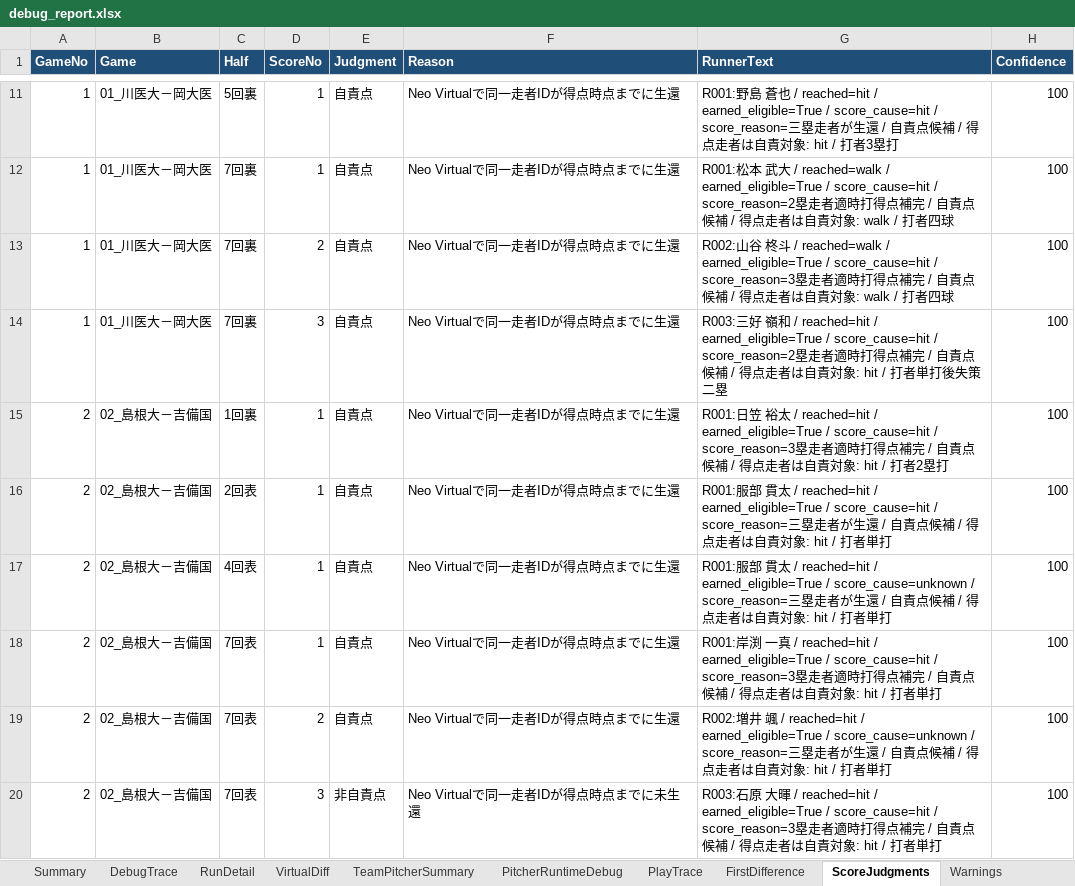
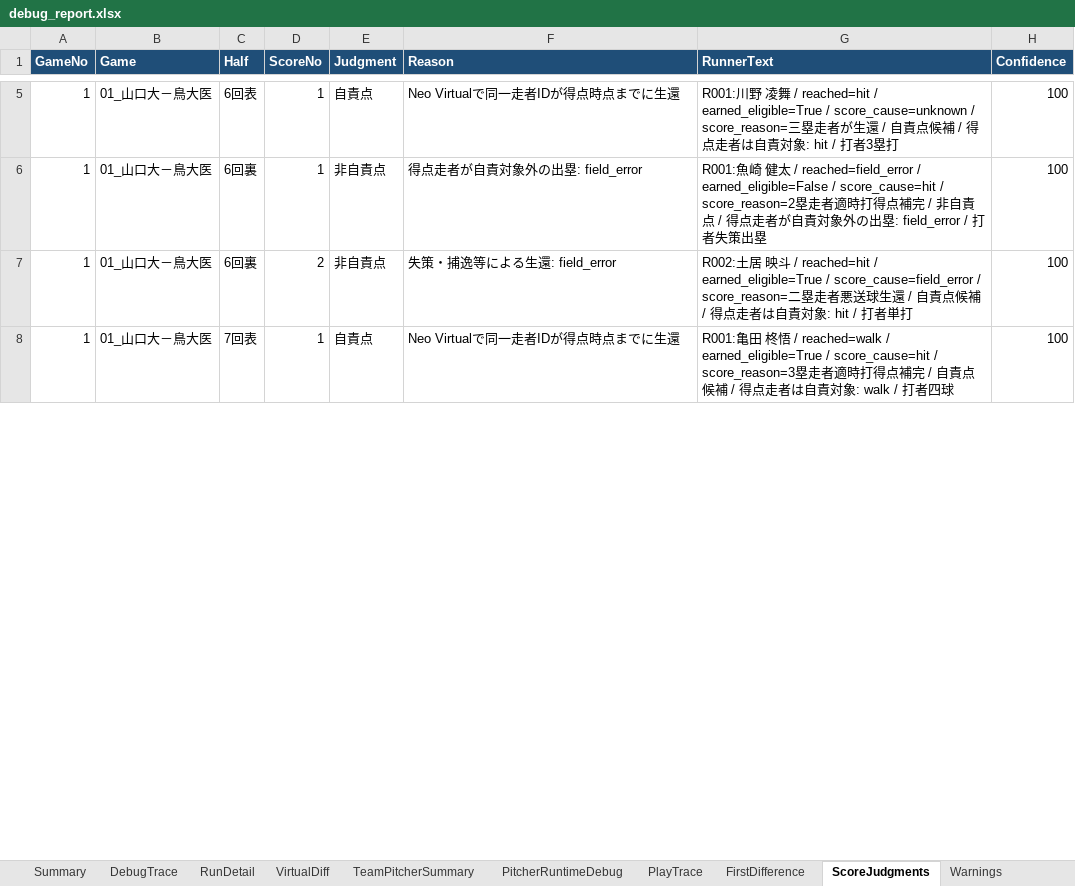
Before and after one commit to rmiopapa/Total_League_System, an Excel workbook: Neo_Phoenix/reports/debug_report.xlsx, sheet ScoreJudgments, drawn as a sheet; only a part is shown, gaps mark what is left out; values as stored, in another font and other column widths than the file's, no borders; removed rows and columns are numbered as before the commit, all else as after; the diff covers the shown part only; the diff names each change by its address in the sheet, - before the commit and + after, or states it on an @@ line.

```diff
--- a/Neo_Phoenix/reports/debug_report.xlsx (sheet ScoreJudgments)
+++ b/Neo_Phoenix/reports/debug_report.xlsx (sheet ScoreJudgments)
-B5:B8 (Game): 01_川医大－岡大医
+B5:B8 (Game): 01_山口大－鳥大医
-C5 (Half): 5回裏
+C5 (Half): 6回表
-G5 (RunnerText): R001:野島 蒼也 / reached=hit / earned_eligible=True / score_cause=hit / score_reason=…
+G5 (RunnerText): R001:川野 凌舞 / reached=hit / earned_eligible=True / score_cause=unknown / score_reason=…
-C6:C7 (Half): 7回裏
+C6:C7 (Half): 6回裏
-E6:E7 (Judgment): 自責点
+E6:E7 (Judgment): 非自責点
-F6 (Reason): Neo Virtualで同一走者IDが得点時点までに生還
+F6 (Reason): 得点走者が自責対象外の出塁: field_error
-G6 (RunnerText): R001:松本 武大 / reached=walk / earned_eligible=True / score_cause=hit / score_reason=2塁走者適時打得点補完 / 自責点候補 / 得点走者は自責対象: walk / 打者四球
+G6 (RunnerText): R001:魚崎 健太 / reached=field_error / earned_eligible=False / score_cause=hit / score_reason=2塁走者適時打得点補完 / 非自責点 / 得点走者が自責対象外の出塁: field_error / 打者失策出塁
-F7 (Reason): Neo Virtualで同一走者IDが得点時点までに生還
+F7 (Reason): 失策・捕逸等による生還: field_error
-G7 (RunnerText): R002:山谷 柊斗 / reached=walk / earned_eligible=True / score_cause=hit / score_reason=3塁走者適時打得点補完 / 自責点候補 / 得点走者は自責対象: walk / 打者四球
+G7 (RunnerText): R002:土居 映斗 / reached=hit / earned_eligible=True / score_cause=field_error / score_reason=二塁走者悪送球生還 / 自責点候補 / 得点走者は自責対象: hit / 打者単打
-C8 (Half): 7回裏
+C8 (Half): 7回表
-D8 (ScoreNo): 3
+D8 (ScoreNo): 1
-G8 (RunnerText): R003:三好 嶺和 / reached=hit / earned_eligible=True / score_cause=hit / score_reason=2塁走者適時打得点補完 / 自責点候補 / 得点走者は自責対象: hit / 打者単打後失策二塁
+G8 (RunnerText): R001:亀田 柊悟 / reached=walk / earned_eligible=True / score_cause=hit / score_reason=3塁走者適時打得点補完 / 自責点候補 / 得点走者は自責対象: walk / 打者四球
-row 15: 2 | 02_島根大－吉備国 | 1回裏 | 1 | 自責点 | Neo Virtualで同一走者IDが得点時点までに生還 | R001:日笠 裕太 / reached=hit / earned_eligible=True / score_cause=hit / score_reason=3塁走者適時打得点補完 / 自責点候補 / 得点走者は自責対象: hit / 打者2塁打 | 100
-row 16: 2 | 02_島根大－吉備国 | 2回表 | 1 | 自責点 | Neo Virtualで同一走者IDが得点時点までに生還 | R001:服部 貫太 / reached=hit / earned_eligible=True / score_cause=hit / score_reason=三塁走者が生還 / 自責点候補 / 得点走者は自責対象: hit / 打者単打 | 100
-row 17: 2 | 02_島根大－吉備国 | 4回表 | 1 | 自責点 | Neo Virtualで同一走者IDが得点時点までに生還 | R001:服部 貫太 / reached=hit / earned_eligible=True / score_cause=unknown / score_reason=三塁走者が生還 / 自責点候補 / 得点走者は自責対象: hit / 打者単打 | 100
-row 18: 2 | 02_島根大－吉備国 | 7回表 | 1 | 自責点 | Neo Virtualで同一走者IDが得点時点までに生還 | R001:岸渕 一真 / reached=hit / earned_eligible=True / score_cause=hit / score_reason=3塁走者適時打得点補完 / 自責点候補 / 得点走者は自責対象: hit / 打者単打 | 100
-row 19: 2 | 02_島根大－吉備国 | 7回表 | 2 | 自責点 | Neo Virtualで同一走者IDが得点時点までに生還 | R002:増井 颯 / reached=hit / earned_eligible=True / score_cause=unknown / score_reason=三塁走者が生還 / 自責点候補 / 得点走者は自責対象: hit / 打者単打 | 100
-row 20: 2 | 02_島根大－吉備国 | 7回表 | 3 | 非自責点 | Neo Virtualで同一走者IDが得点時点までに未生還 | R003:石原 大暉 / reached=hit / earned_eligible=True / score_cause=hit / score_reason=3塁走者適時打得点補完 / 自責点候補 / 得点走者は自責対象: hit / 打者単打 | 100
```
Also changed, not shown: 26 removed rows and 17 edited cells elsewhere in this sheet, sheet PitcherRuntimeDebug, sheet PlayTrace, sheet DebugTrace, sheet RunDetail, sheet FirstDifference, sheet TeamPitcherSummary, 1 more sheet, Neo_Phoenix/reports/daily_check.xlsx, 10 other files.
